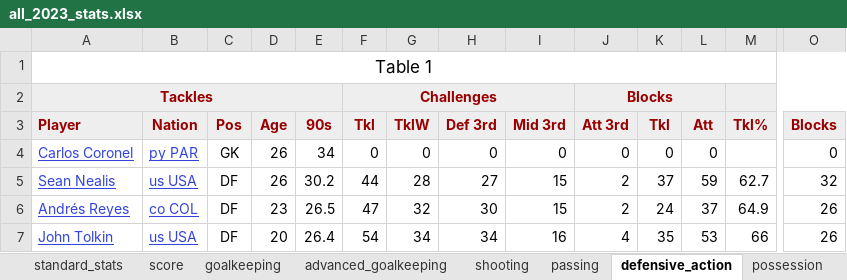
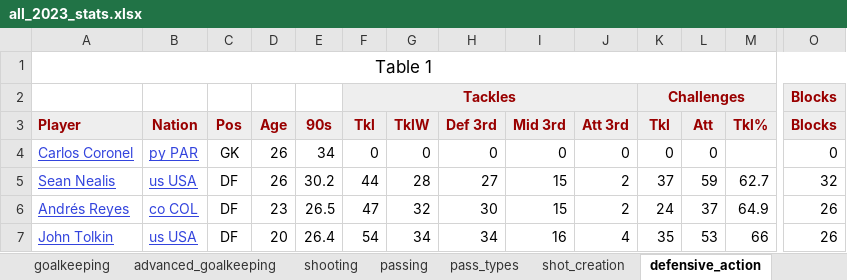
Before and after one commit to LouMeziere/Match-Performance-Analysis, an Excel workbook: RBNY_yearly_stats/main_stats/all_2023_stats.xlsx, sheet defensive_action, drawn as a sheet; only a part is shown, gaps mark what is left out; values as stored, in another font and other column widths than the file's, no borders; removed rows and columns are numbered as before the commit, all else as after; rows hold the shown columns only; the diff names each change by its address in the sheet, - before the commit and + after, or states it on an @@ line.

```diff
--- a/RBNY_yearly_stats/main_stats/all_2023_stats.xlsx (sheet defensive_action)
+++ b/RBNY_yearly_stats/main_stats/all_2023_stats.xlsx (sheet defensive_action)
+sheet tab: pass_types
+sheet tab: shot_creation
-row 2: Tackles |  |  |  |  | Challenges |  |  |  | Blocks
+row 2:  |  |  |  |  | Tackles |  |  |  |  | Challenges |  |  | Blocks
```
Also changed, not shown: sheet score, sheet standard_stats, sheet advanced_goalkeeping, sheet passing, sheet possession, sheet goalkeeping, other sheet tabs, RBNY_yearly_stats/main_stats/all_2021_stats.xlsx, RBNY_yearly_stats/main_stats/all_2024_stats.xlsx, 11 other files.
